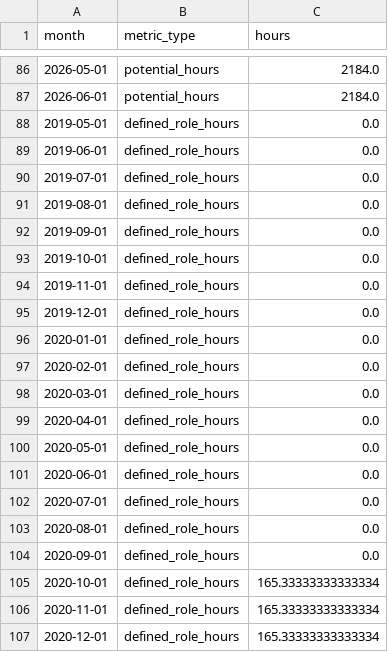
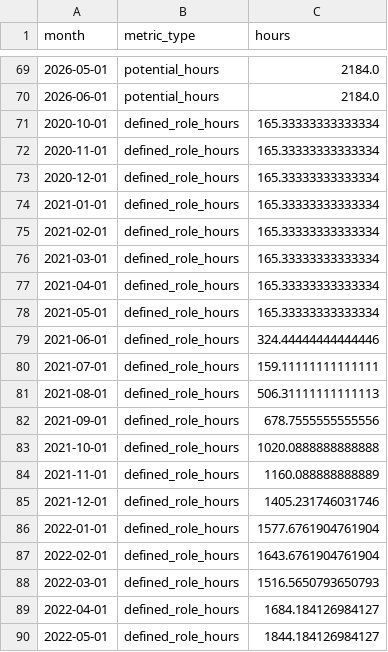
Before and after one commit to pnettto/data-edge-dashboard, a CSV file: exploratory_analysis/guillermo/output/df_capacity_metrics.csv, drawn as a sheet; only a part is shown, gaps mark what is left out; the shorter side is filled out with more unchanged rows; the diff covers the shown part only; the diff names each change by its address in the sheet, - before the commit and + after, or states it on an @@ line.

```diff
--- a/exploratory_analysis/guillermo/output/df_capacity_metrics.csv
+++ b/exploratory_analysis/guillermo/output/df_capacity_metrics.csv
-row 88: 2019-05-01 | defined_role_hours | 0.0
-row 89: 2019-06-01 | defined_role_hours | 0.0
-row 90: 2019-07-01 | defined_role_hours | 0.0
-row 91: 2019-08-01 | defined_role_hours | 0.0
-row 92: 2019-09-01 | defined_role_hours | 0.0
-row 93: 2019-10-01 | defined_role_hours | 0.0
-row 94: 2019-11-01 | defined_role_hours | 0.0
-row 95: 2019-12-01 | defined_role_hours | 0.0
-row 96: 2020-01-01 | defined_role_hours | 0.0
-row 97: 2020-02-01 | defined_role_hours | 0.0
-row 98: 2020-03-01 | defined_role_hours | 0.0
-row 99: 2020-04-01 | defined_role_hours | 0.0
-row 100: 2020-05-01 | defined_role_hours | 0.0
-row 101: 2020-06-01 | defined_role_hours | 0.0
-row 102: 2020-07-01 | defined_role_hours | 0.0
-row 103: 2020-08-01 | defined_role_hours | 0.0
-row 104: 2020-09-01 | defined_role_hours | 0.0
```
Also changed, not shown: 34 removed rows elsewhere in this file, exploratory_analysis/guillermo/output/df_billable_metrics.csv, 3 other files.
